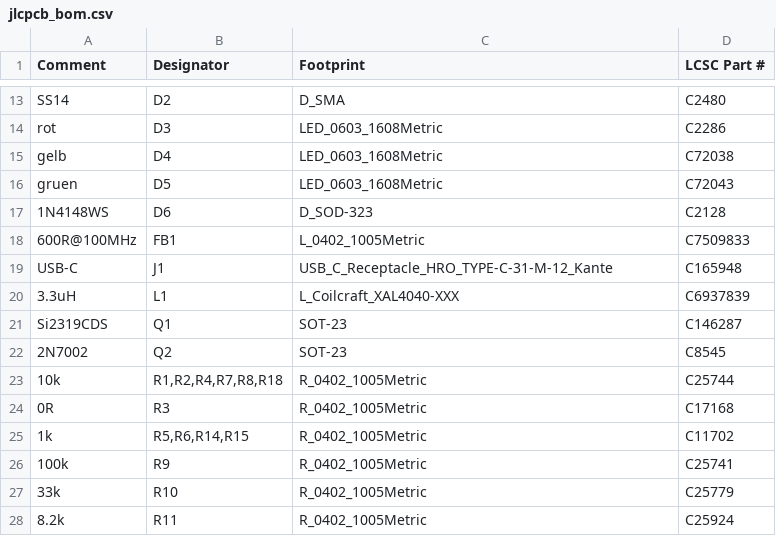
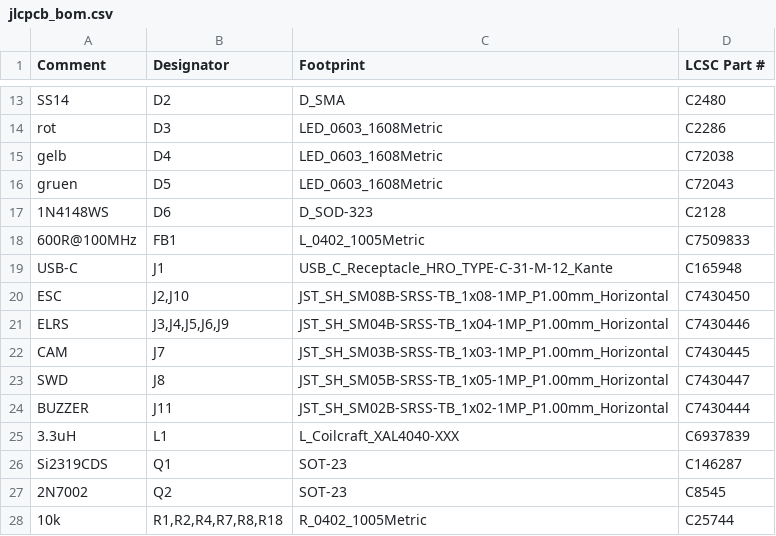
Before and after one commit to sooft1k/Drohne, a CSV file: hardware/fc/fertigung/jlcpcb_bom.csv, drawn as a sheet; only a part is shown, gaps mark what is left out; the shorter side is filled out with more unchanged rows; the diff names each change by its address in the sheet, - before the commit and + after, or states it on an @@ line.

```diff
--- a/hardware/fc/fertigung/jlcpcb_bom.csv
+++ b/hardware/fc/fertigung/jlcpcb_bom.csv
+row 20: ESC | J2,J10 | JST_SH_SM08B-SRSS-TB_1x08-1MP_P1.00mm_Horizontal | C7430450
+row 21: ELRS | J3,J4,J5,J6,J9 | JST_SH_SM04B-SRSS-TB_1x04-1MP_P1.00mm_Horizontal | C7430446
+row 22: CAM | J7 | JST_SH_SM03B-SRSS-TB_1x03-1MP_P1.00mm_Horizontal | C7430445
+row 23: SWD | J8 | JST_SH_SM05B-SRSS-TB_1x05-1MP_P1.00mm_Horizontal | C7430447
+row 24: BUZZER | J11 | JST_SH_SM02B-SRSS-TB_1x02-1MP_P1.00mm_Horizontal | C7430444
```
Also changed, not shown: hardware/fc/fertigung/jlcpcb_cpl.csv, hardware/fc/fertigung/jlcpcb_pruefliste.csv, 38 other files.
